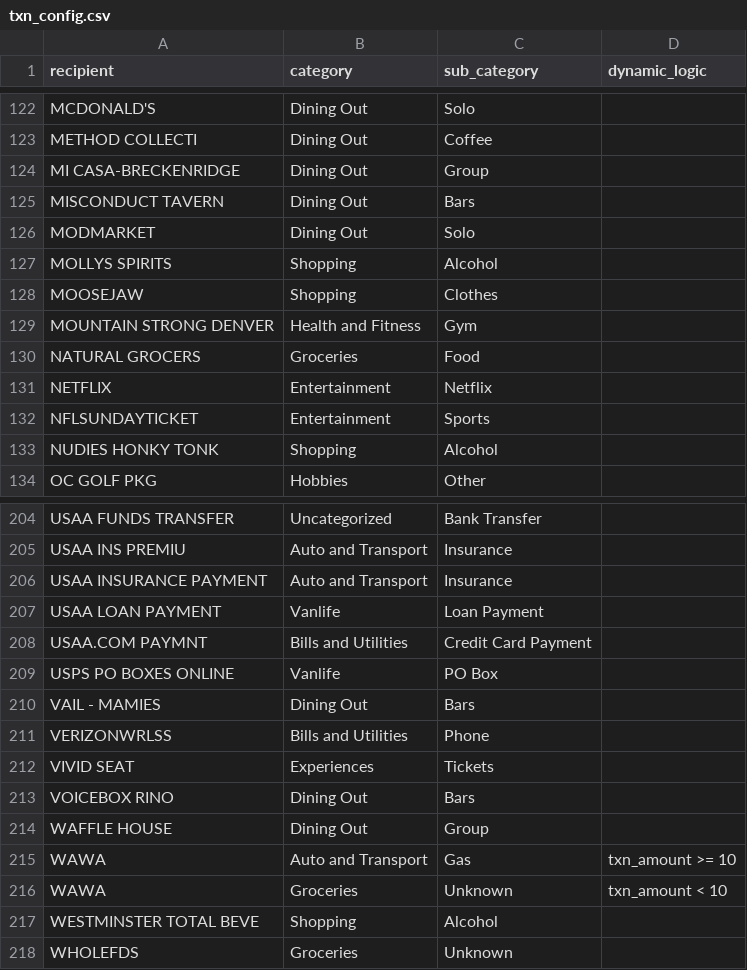
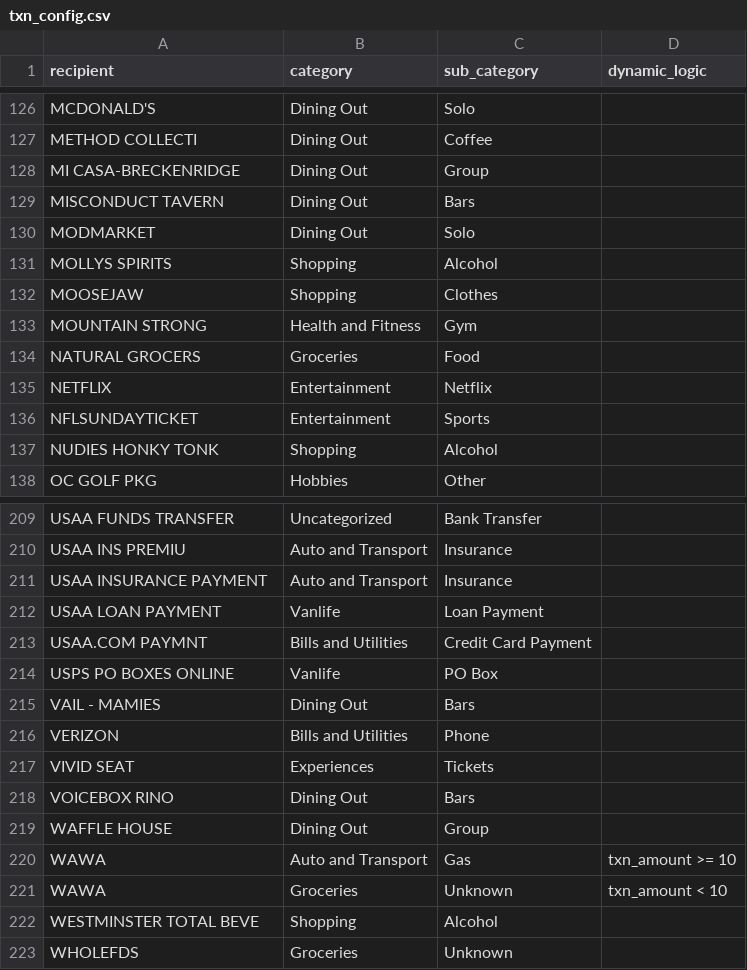
Before and after one commit to b-o-l-l-a/finances, a CSV file: configs/txn_config.csv, drawn as a sheet; only a part is shown, gaps mark what is left out; the diff covers the shown part only.

```diff
--- a/configs/txn_config.csv
+++ b/configs/txn_config.csv
@@ -128,3 +132,3 @@ MOLLYS SPIRITS,Shopping,Alcohol,
 MOOSEJAW,Shopping,Clothes,
-MOUNTAIN STRONG DENVER,Health and Fitness,Gym,
+MOUNTAIN STRONG,Health and Fitness,Gym,
 NATURAL GROCERS,Groceries,Food,
@@ -210,3 +215,3 @@ USPS PO BOXES ONLINE,Vanlife,PO Box,
 VAIL - MAMIES,Dining Out,Bars,
-VERIZONWRLSS,Bills and Utilities,Phone,
+VERIZON,Bills and Utilities,Phone,
 VIVID SEAT,Experiences,Tickets,
```
Also changed, not shown: 6 added rows elsewhere in this file.
